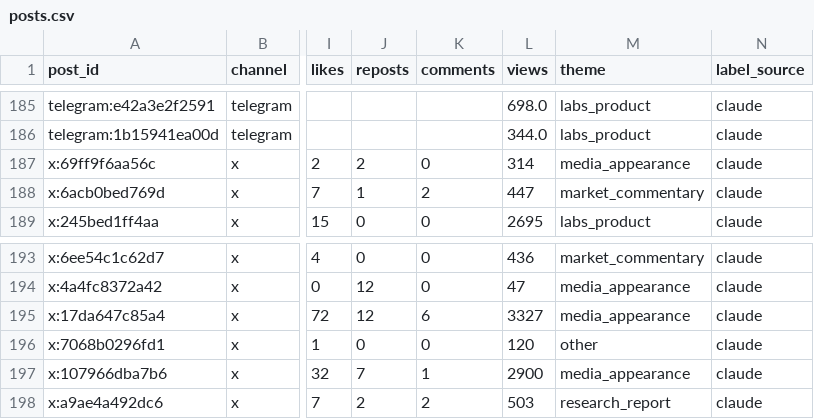
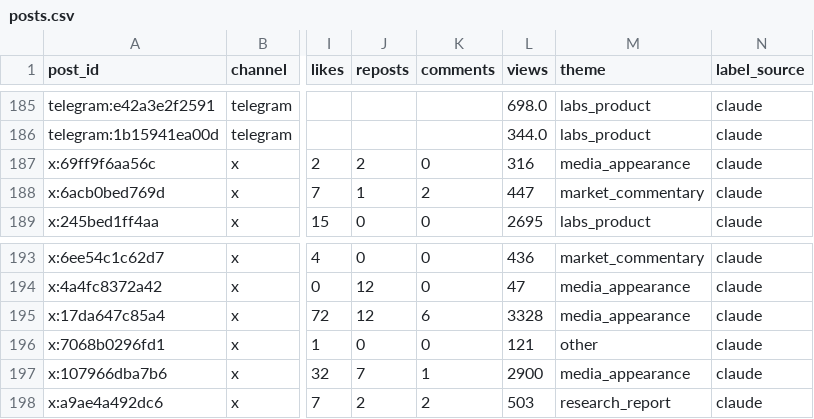
Before and after one commit to hamzak-01/re7-content-engine, a CSV file: data/posts.csv, drawn as a sheet; only a part is shown, gaps mark what is left out; the diff names each change by its address in the sheet, - before the commit and + after, or states it on an @@ line.

Commit message:
run 2026-11-03T20:43: data/posts.csv

```diff
--- a/data/posts.csv
+++ b/data/posts.csv
-L187 (views): 314
+L187 (views): 316
-L195 (views): 3327
+L195 (views): 3328
-L196 (views): 120
+L196 (views): 121
```
